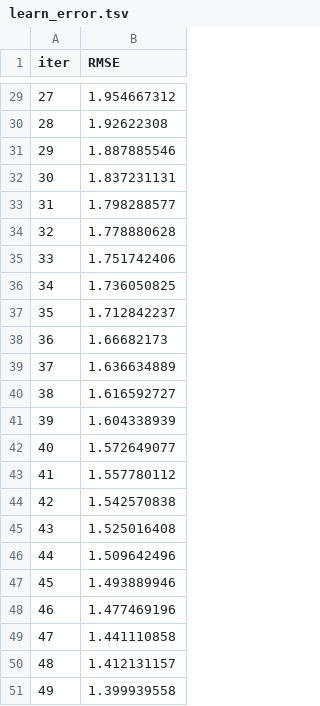
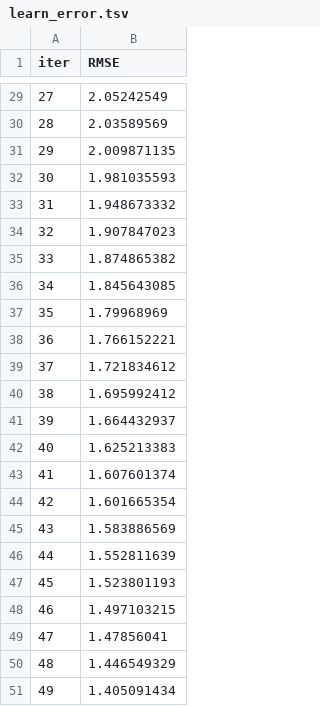
Before and after one commit to davydenkov/finHelperMIPT, a TSV file: catboost_info/learn_error.tsv, drawn as a sheet; only a part is shown, gaps mark what is left out; the diff covers the shown part only.

```diff
--- a/catboost_info/learn_error.tsv
+++ b/catboost_info/learn_error.tsv
@@ -29,23 +29,23 @@ iter	RMSE
-27	1.954667312
-28	1.92622308
-29	1.887885546
-30	1.837231131
-31	1.798288577
-32	1.778880628
-33	1.751742406
-34	1.736050825
-35	1.712842237
-36	1.66682173
-37	1.636634889
-38	1.616592727
-39	1.604338939
-40	1.572649077
-41	1.557780112
-42	1.542570838
-43	1.525016408
-44	1.509642496
-45	1.493889946
-46	1.477469196
-47	1.441110858
-48	1.412131157
-49	1.399939558
+27	2.05242549
+28	2.03589569
+29	2.009871135
+30	1.981035593
+31	1.948673332
+32	1.907847023
+33	1.874865382
+34	1.845643085
+35	1.79968969
+36	1.766152221
+37	1.721834612
+38	1.695992412
+39	1.664432937
+40	1.625213383
+41	1.607601374
+42	1.601665354
+43	1.583886569
+44	1.552811639
+45	1.523801193
+46	1.497103215
+47	1.47856041
+48	1.446549329
+49	1.405091434
```
Also changed, not shown: 27 edited cells elsewhere in this file, catboost_info/time_left.tsv, 4 other files.
